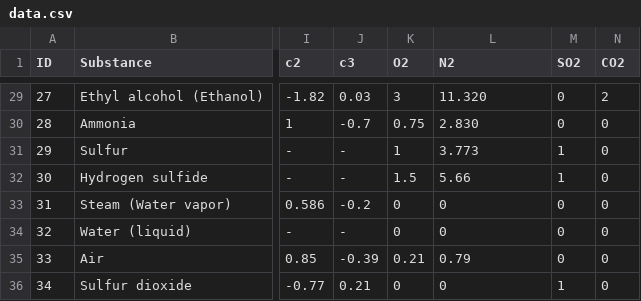
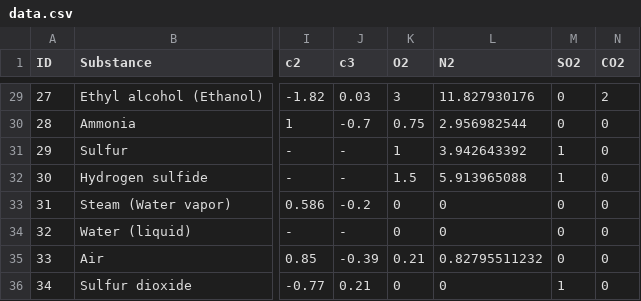
Before and after one commit to Estebmaister/fh-simulator, a CSV file: data.csv, drawn as a sheet; only a part is shown, gaps mark what is left out; the diff covers the shown part only; the diff names each change by its address in the sheet, - before the commit and + after, or states it on an @@ line.

```diff
--- a/data.csv
+++ b/data.csv
-L29 (N2): 11.320
+L29 (N2): 11.827930176
-L30 (N2): 2.830
+L30 (N2): 2.956982544
-L31 (N2): 3.773
+L31 (N2): 3.942643392
-L32 (N2): 5.66
+L32 (N2): 5.913965088
-L35 (N2): 0.79
+L35 (N2): 0.82795511232
```
Also changed, not shown: 23 edited cells elsewhere in this file.
